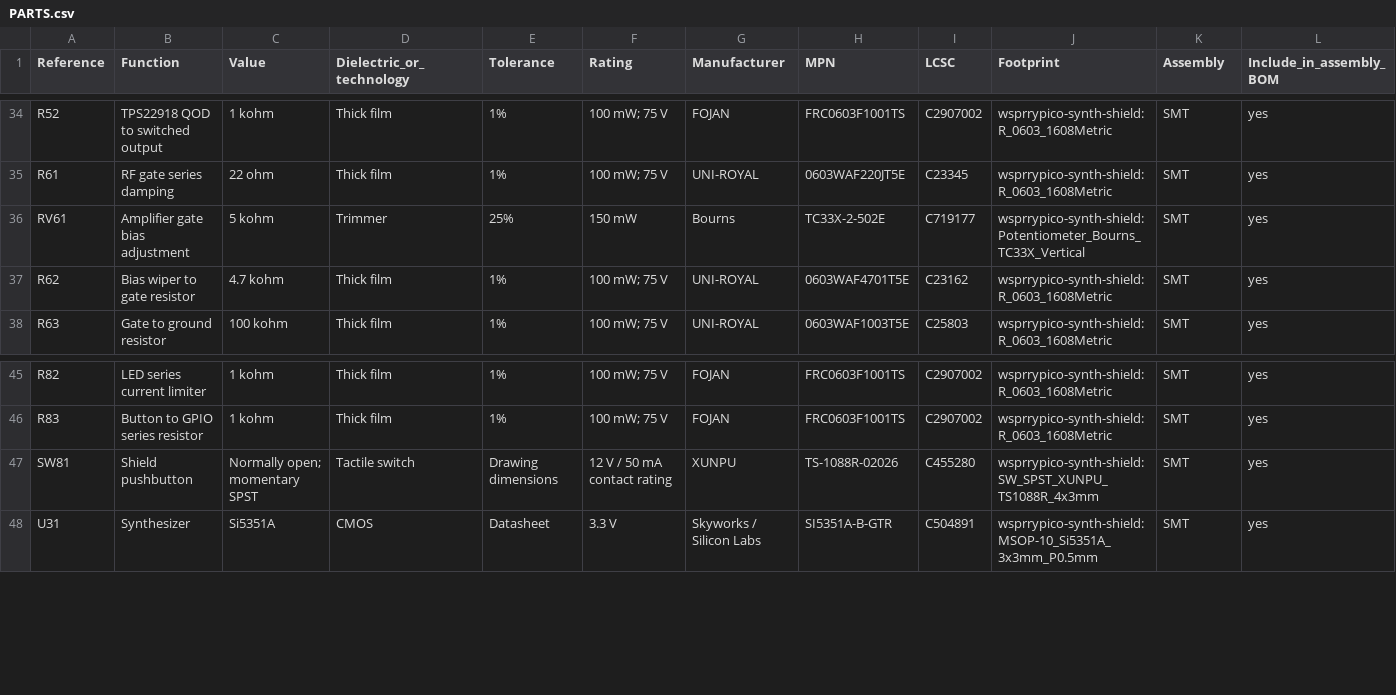
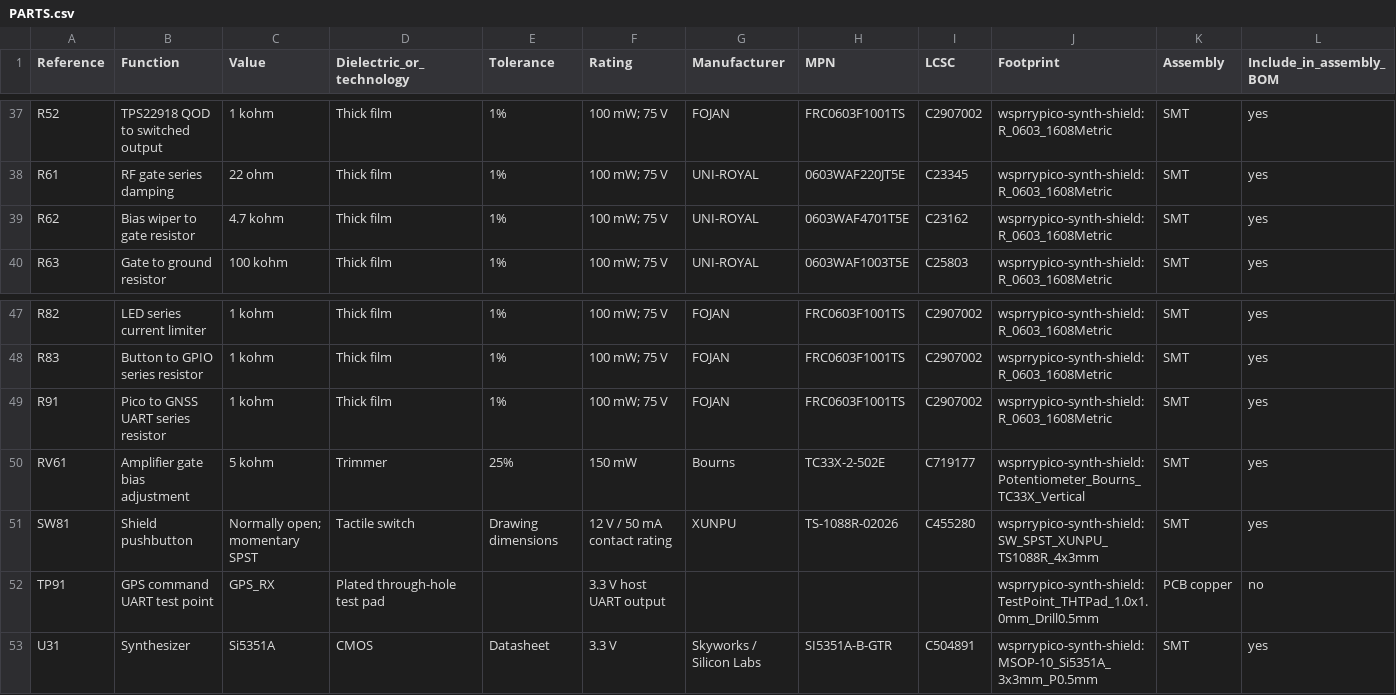
Before and after one commit to WsprryPi/WsprryPi-PCB-Designs, a CSV file: WsprryPico Synth Shield/PARTS.csv, drawn as a sheet; only a part is shown, gaps mark what is left out; rows hold the shown columns only; the diff covers the shown part only; the diff names each change by its address in the sheet, - before the commit and + after, or states it on an @@ line.

```diff
--- a/WsprryPico Synth Shield/PARTS.csv
+++ b/WsprryPico Synth Shield/PARTS.csv
+row 49: R91 | Pico to GNSS UART series resistor | 1 kohm | Thick film | 1% | 100 mW; 75 V | FOJAN | FRC0603F1001TS | C2907002 | wsprrypico-synth-shield:R_0603_1608Metric | SMT | yes
@@ row 36 moved to row 50: RV61 @@
+row 52: TP91 | GPS command UART test point | GPS_RX | Plated through-hole test pad |  | 3.3 V host UART output |  |  |  | wsprrypico-synth-shield:TestPoint_THTPad_1.0x1.0mm_Drill0.5mm | PCB copper | no
```
Also changed, not shown: 6 added rows, 3 removed rows and 2 moved rows elsewhere in this file, WsprryPico Synth Shield/ASSEMBLY-BOM-PREVIEW.csv, 15 other files.
